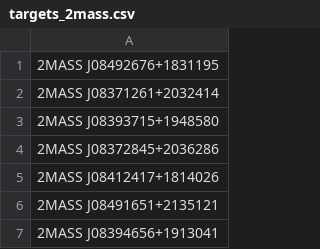
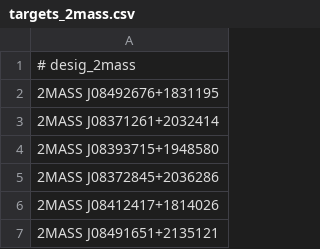
Before and after one commit to jareds-laf/keck-parser, a CSV file: CSV Files/targets_2mass.csv, drawn as a sheet; only a part is shown; the shorter side is filled out with more unchanged rows; the diff names each change by its address in the sheet, - before the commit and + after, or states it on an @@ line.

```diff
--- a/CSV Files/targets_2mass.csv
+++ b/CSV Files/targets_2mass.csv
+row 1: # desig_2mass
```
Also changed, not shown: CSV Files/targets_gaia_dr2.csv, CSV Files/targets_keck.csv, 7 other files.
